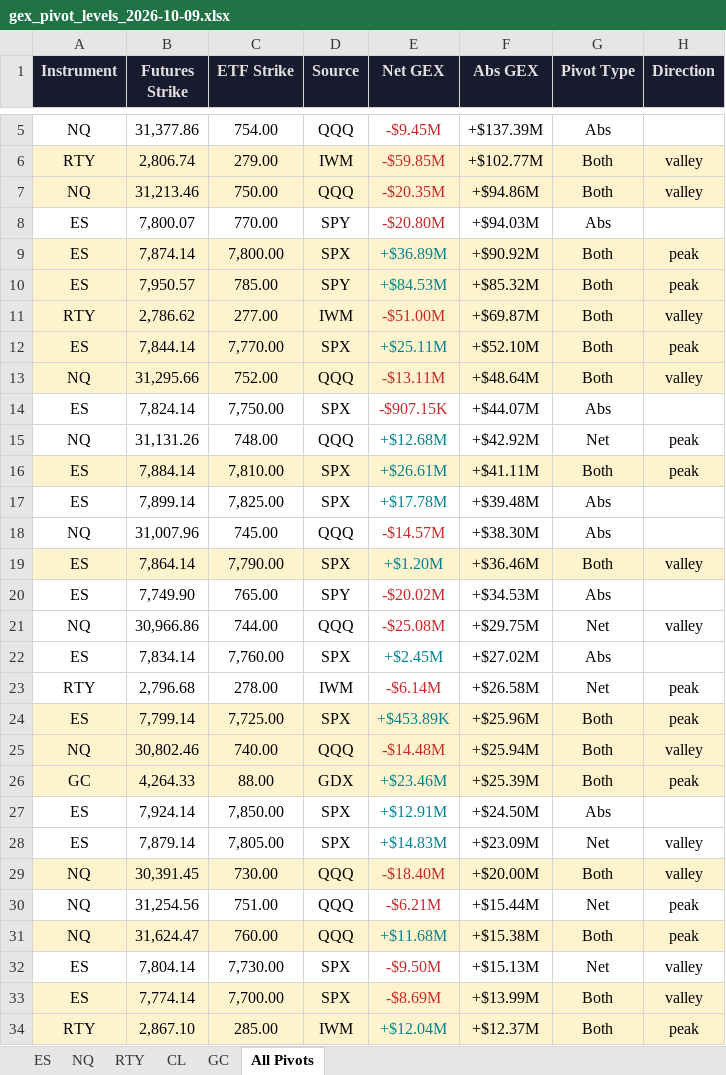
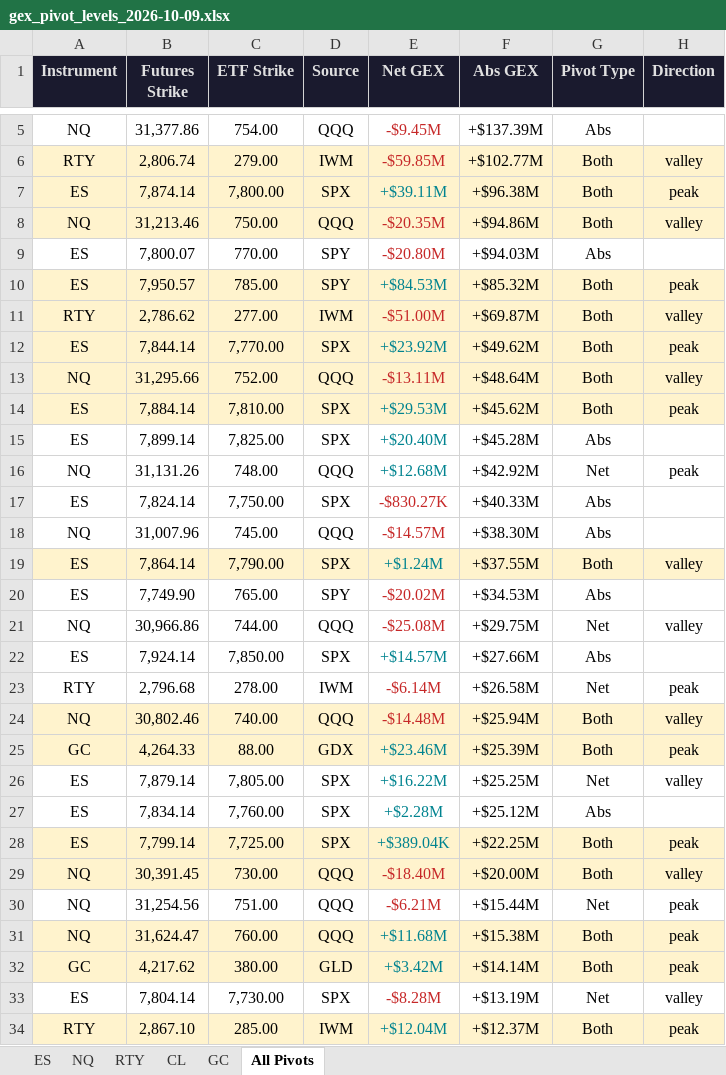
Before and after one commit to samidor/futures-levels, an Excel workbook: gex_pivot_levels_2026-10-09.xlsx, sheet All Pivots, drawn as a sheet; only a part is shown, gaps mark what is left out; values as stored, in another font and other column widths than the file's, no borders; removed rows and columns are numbered as before the commit, all else as after; the diff covers the shown part only; the diff names each change by its address in the sheet, - before the commit and + after, or states it on an @@ line.

```diff
--- a/gex_pivot_levels_2026-10-09.xlsx (sheet All Pivots)
+++ b/gex_pivot_levels_2026-10-09.xlsx (sheet All Pivots)
+row 7: ES | 7,874.14 | 7,800.00 | SPX | +$39.11M | +$96.38M | Both | peak
-row 9: ES | 7,874.14 | 7,800.00 | SPX | +$36.89M | +$90.92M | Both | peak
-E12 (Net GEX): +$25.11M
+E12 (Net GEX): +$23.92M
-F12 (Abs GEX): +$52.10M
+F12 (Abs GEX): +$49.62M
-row 14: ES | 7,824.14 | 7,750.00 | SPX | -$907.15K | +$44.07M | Abs
+row 14: ES | 7,884.14 | 7,810.00 | SPX | +$29.53M | +$45.62M | Both | peak
+row 15: ES | 7,899.14 | 7,825.00 | SPX | +$20.40M | +$45.28M | Abs
-row 16: ES | 7,884.14 | 7,810.00 | SPX | +$26.61M | +$41.11M | Both | peak
-B17 (Futures Strike): 7,899.14
+B17 (Futures Strike): 7,824.14
-C17 (ETF Strike): 7,825.00
+C17 (ETF Strike): 7,750.00
-E17 (Net GEX): +$17.78M
+E17 (Net GEX): -$830.27K
-E17 text colour: #00838F
+E17 text colour: #C62828
-F17 (Abs GEX): +$39.48M
+F17 (Abs GEX): +$40.33M
-E19 (Net GEX): +$1.20M
+E19 (Net GEX): +$1.24M
-F19 (Abs GEX): +$36.46M
+F19 (Abs GEX): +$37.55M
-B22 (Futures Strike): 7,834.14
+B22 (Futures Strike): 7,924.14
-C22 (ETF Strike): 7,760.00
+C22 (ETF Strike): 7,850.00
-E22 (Net GEX): +$2.45M
+E22 (Net GEX): +$14.57M
-F22 (Abs GEX): +$27.02M
+F22 (Abs GEX): +$27.66M
-row 24: ES | 7,799.14 | 7,725.00 | SPX | +$453.89K | +$25.96M | Both | peak
-row 27: ES | 7,924.14 | 7,850.00 | SPX | +$12.91M | +$24.50M | Abs
-E26 (Net GEX): +$14.83M
+E26 (Net GEX): +$16.22M
-F26 (Abs GEX): +$23.09M
+F26 (Abs GEX): +$25.25M
+row 27: ES | 7,834.14 | 7,760.00 | SPX | +$2.28M | +$25.12M | Abs
+row 28: ES | 7,799.14 | 7,725.00 | SPX | +$389.04K | +$22.25M | Both | peak
+row 32: GC | 4,217.62 | 380.00 | GLD | +$3.42M | +$14.14M | Both | peak
-E33 (Net GEX): -$9.50M
+E33 (Net GEX): -$8.28M
-F33 (Abs GEX): +$15.13M
+F33 (Abs GEX): +$13.19M
-row 33: ES | 7,774.14 | 7,700.00 | SPX | -$8.69M | +$13.99M | Both | valley
```
Also changed, not shown: 5 added rows, 7 removed rows, 12 edited cells and cell formats elsewhere in this sheet, sheet GC, sheet ES, 40 other files.
